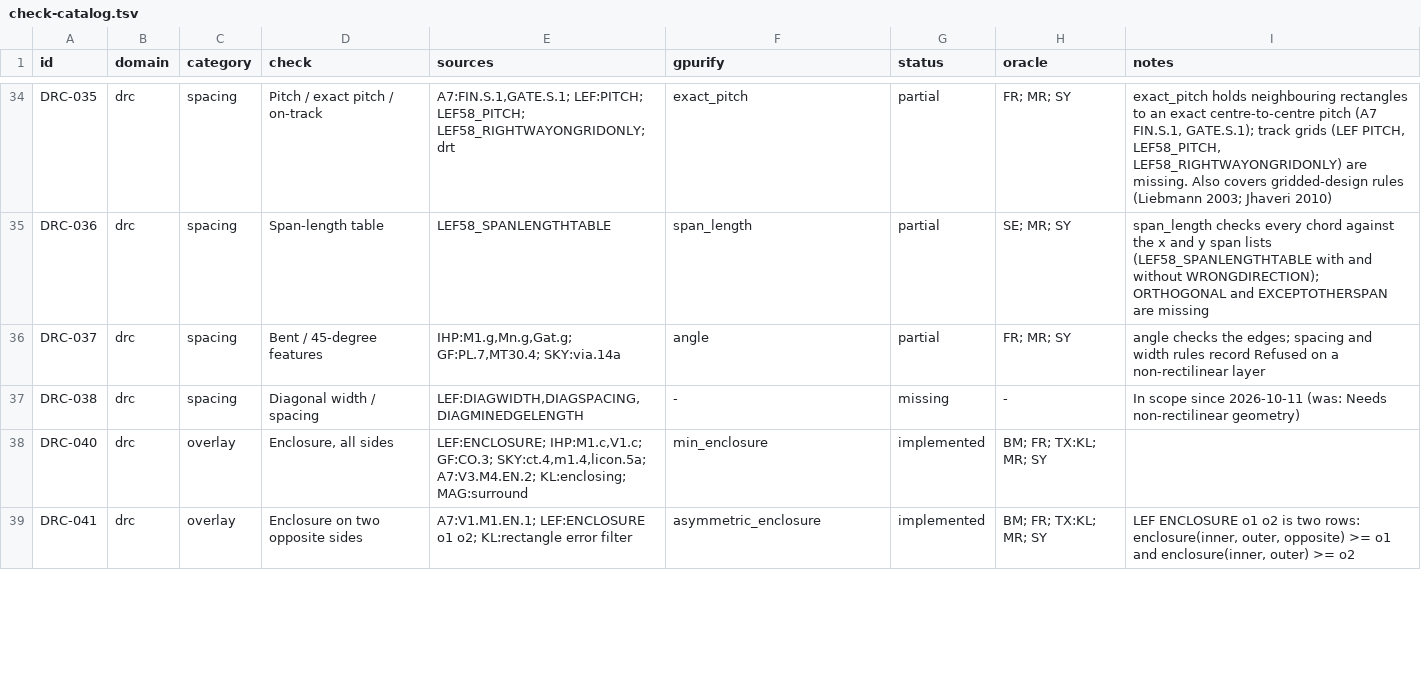
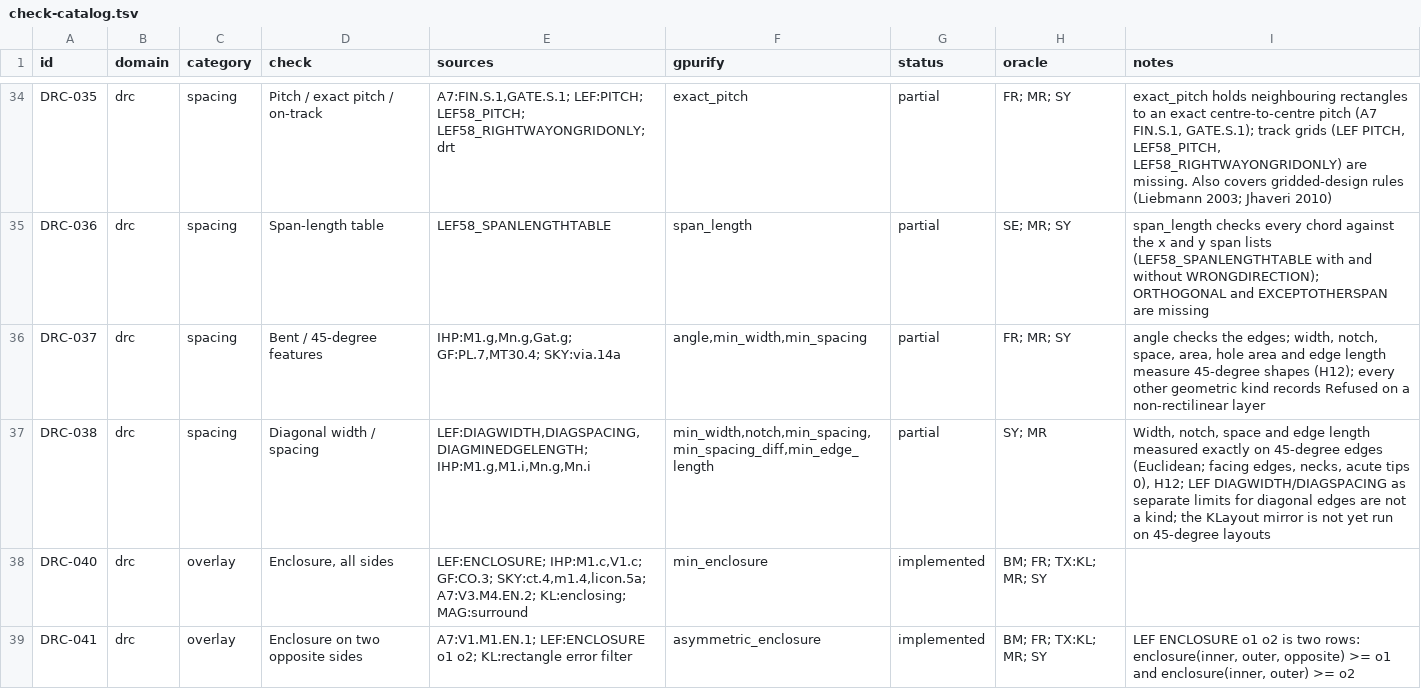
Before and after one commit to UW-ASIC/GPurify, a TSV file: docs/check-catalog.tsv, drawn as a sheet; only a part is shown, gaps mark what is left out.

Commit message:
docs: DRC-038 is partial and proved; the rule reference and limitations name the 45-degree kinds (H12)
The catalog marks DRC-038 partial (min_width, notch, min_spacing,
min_spacing_diff, min_edge_length on 45-degree edges) and DRC-037 lists
the kinds now measuring bent features. DRC-038 is proved by
tests/drc_octilinear.rs (PROVED_BY_TEST), whose doc names the row.
The generated catalog blocks are left to CI.

```diff
--- a/docs/check-catalog.tsv
+++ b/docs/check-catalog.tsv
@@ -35,4 +35,4 @@ DRC-035	drc	spacing	Pitch / exact pitch / on-track	A7:FIN.S.1,GATE.S.1; LEF:PITC
 DRC-036	drc	spacing	Span-length table	LEF58_SPANLENGTHTABLE	span_length	partial	SE; MR; SY	span_length checks every chord against the x and y span lists (LEF58_SPANLENGTHTABLE with and without WRONGDIRECTION); ORTHOGONAL and EXCEPTOTHERSPAN are missing
-DRC-037	drc	spacing	Bent / 45-degree features	IHP:M1.g,Mn.g,Gat.g; GF:PL.7,MT30.4; SKY:via.14a	angle	partial	FR; MR; SY	angle checks the edges; spacing and width rules record Refused on a non-rectilinear layer
-DRC-038	drc	spacing	Diagonal width / spacing	LEF:DIAGWIDTH,DIAGSPACING,DIAGMINEDGELENGTH	-	missing	-	In scope since 2026-10-11 (was: Needs non-rectilinear geometry)
+DRC-037	drc	spacing	Bent / 45-degree features	IHP:M1.g,Mn.g,Gat.g; GF:PL.7,MT30.4; SKY:via.14a	angle,min_width,min_spacing	partial	FR; MR; SY	angle checks the edges; width, notch, space, area, hole area and edge length measure 45-degree shapes (H12); every other geometric kind records Refused on a non-rectilinear layer
+DRC-038	drc	spacing	Diagonal width / spacing	LEF:DIAGWIDTH,DIAGSPACING,DIAGMINEDGELENGTH; IHP:M1.g,M1.i,Mn.g,Mn.i	min_width,notch,min_spacing,min_spacing_diff,min_edge_length	partial	SY; MR	Width, notch, space and edge length measured exactly on 45-degree edges (Euclidean; facing edges, necks, acute tips 0), H12; LEF DIAGWIDTH/DIAGSPACING as separate limits for diagonal edges are not a kind; the KLayout mirror is not yet run on 45-degree layouts
 DRC-040	drc	overlay	Enclosure, all sides	LEF:ENCLOSURE; IHP:M1.c,V1.c; GF:CO.3; SKY:ct.4,m1.4,licon.5a; A7:V3.M4.EN.2; KL:enclosing; MAG:surround	min_enclosure	implemented	BM; FR; TX:KL; MR; SY	
```
Also changed, not shown: 5 other files.
